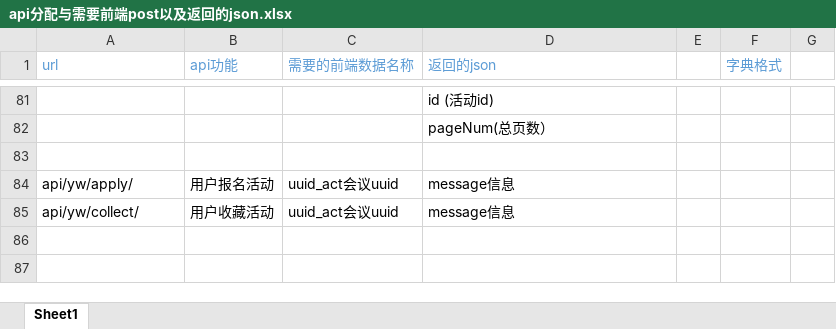
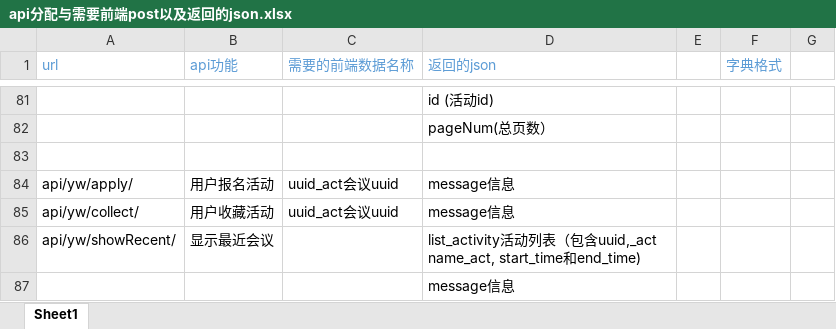
Before and after one commit to programer-never-give-up/TeamDocument, an Excel workbook: api分配与需要前端post以及返回的json.xlsx, sheet Sheet1, drawn as a sheet; only a part is shown, gaps mark what is left out; values as stored, in another font and other column widths than the file's, no borders; the diff names each change by its address in the sheet, - before the commit and + after, or states it on an @@ line.

Commit message:
新增查看最近会议api

```diff
--- a/api分配与需要前端post以及返回的json.xlsx (sheet Sheet1)
+++ b/api分配与需要前端post以及返回的json.xlsx (sheet Sheet1)
+row 86: api/yw/showRecent/ | 显示最近会议 |  | list_activity活动列表（包含uuid,_act name_act, start_time和end_time)
+row 87:  |  |  | message信息
```
